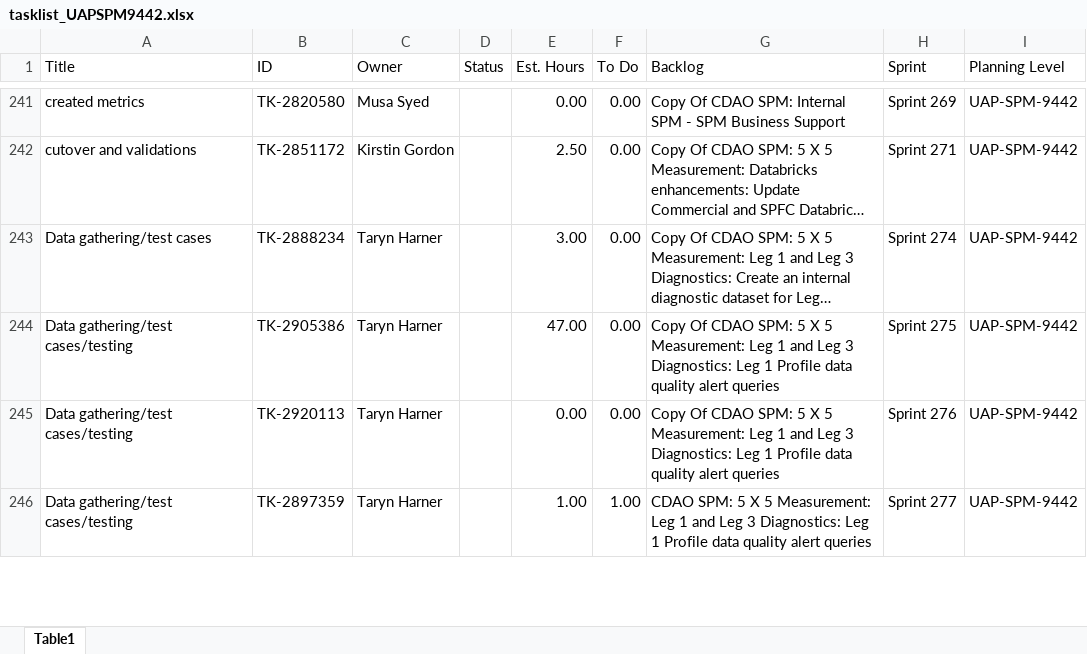
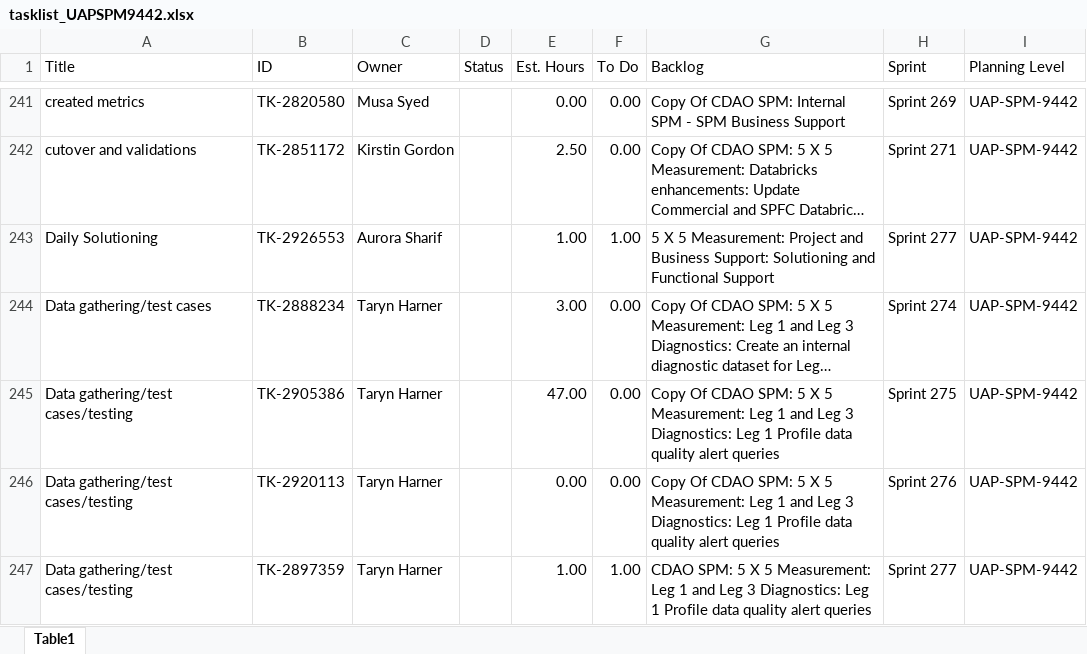
Before and after one commit to usps-dataeng/versionone-dashboard, an Excel workbook: tasklist_UAPSPM9442.xlsx, sheet Table1, drawn as a sheet; only a part is shown, gaps mark what is left out; long unchanged cells end in …; values as stored, in another font and other column widths than the file's, no borders; the diff names each change by its address in the sheet, - before the commit and + after, or states it on an @@ line.

```diff
--- a/tasklist_UAPSPM9442.xlsx (sheet Table1)
+++ b/tasklist_UAPSPM9442.xlsx (sheet Table1)
+row 243: Daily Solutioning | TK-2926553 | Aurora Sharif |  | 1.00 | 1.00 | 5 X 5 Measurement: Project and Business Support: Solutioning and Functional Support | Sprint 277 | UAP-SPM-9442
```
Also changed, not shown: tasklist_CDAS6441.xlsx, tasklist_EDS4834.xlsx, 5 other files.
